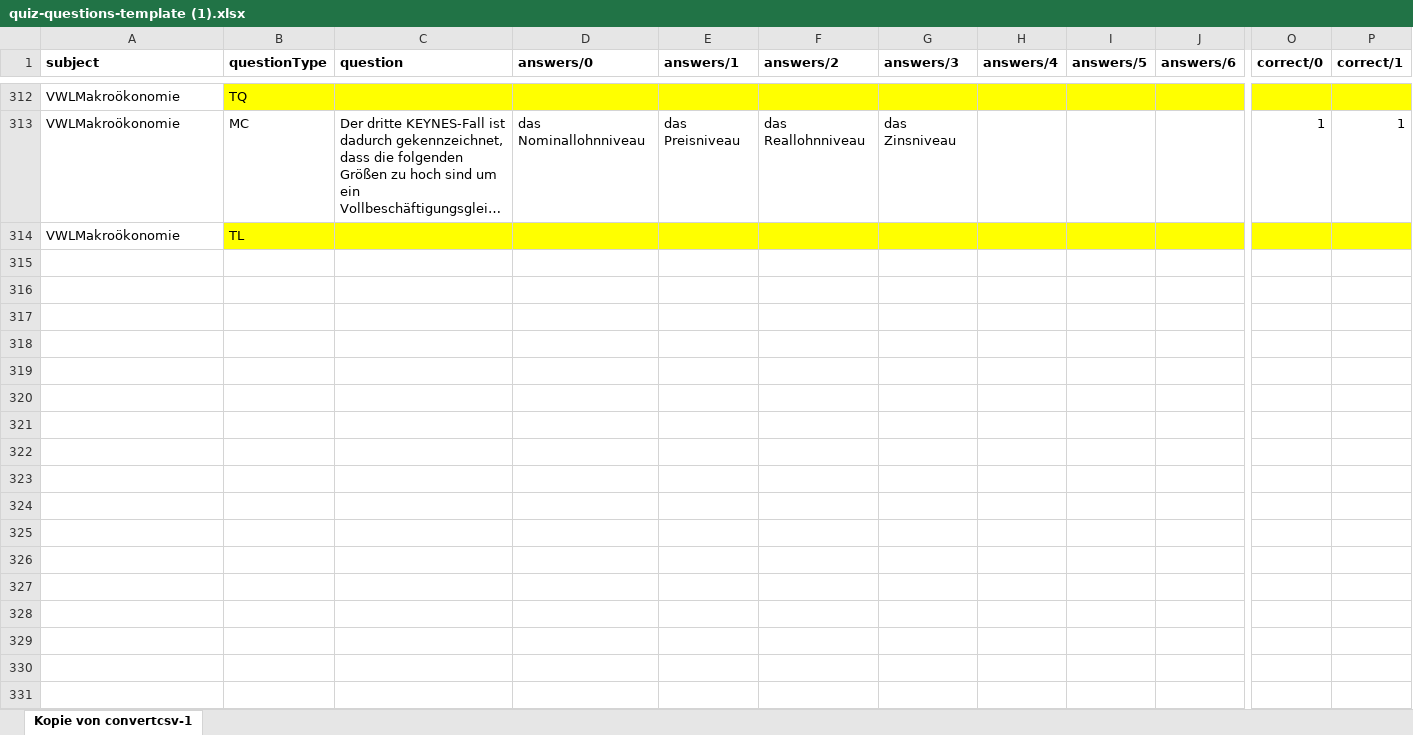
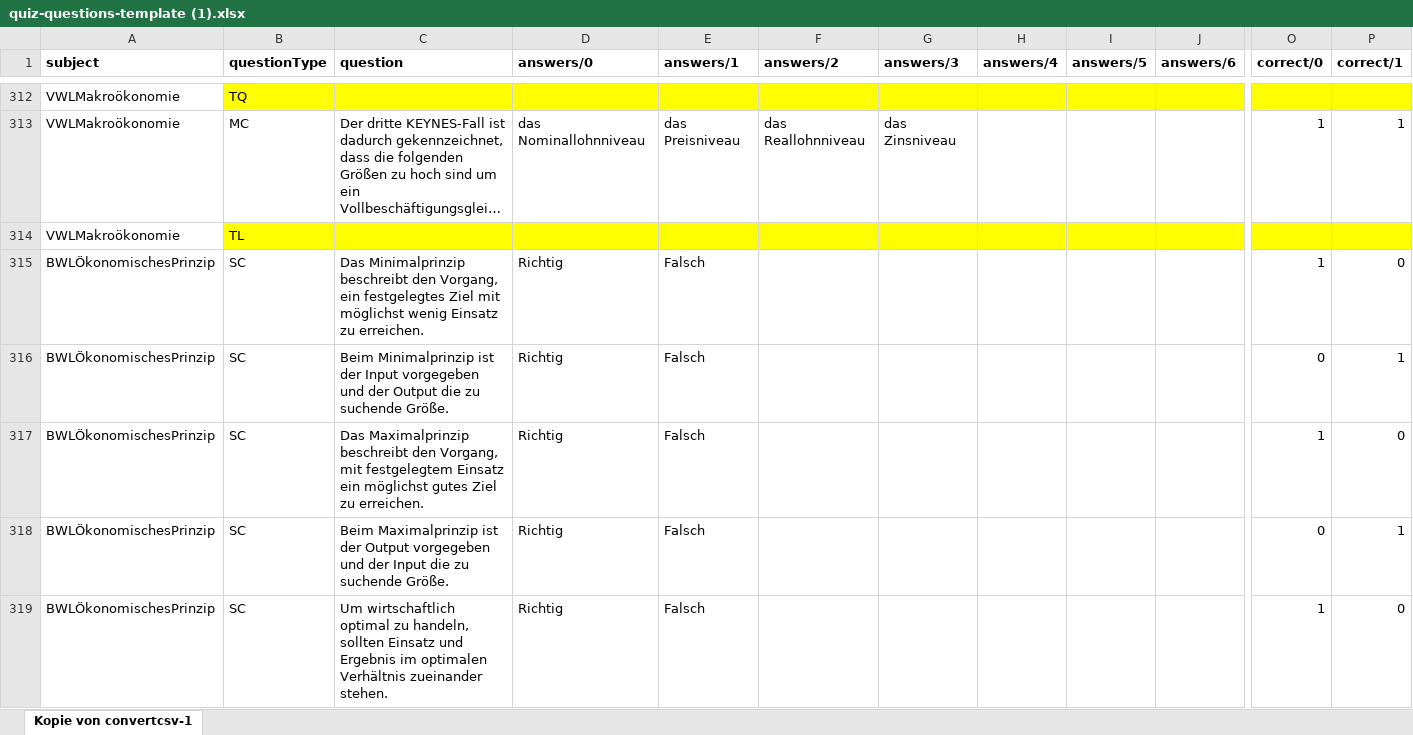
Before and after one commit to imbitdhbwma/digital-learning-imbit, an Excel workbook: brillianideas/brillianIDEAS/quiz/quiz-questions-template (1).xlsx, sheet Kopie von convertcsv-1, drawn as a sheet; only a part is shown, gaps mark what is left out; long unchanged cells end in …; values as stored, in another font and other column widths than the file's, no borders; rows hold the shown columns only; the diff covers the shown part only; the diff names each change by its address in the sheet, - before the commit and + after, or states it on an @@ line.

```diff
--- a/brillianideas/brillianIDEAS/quiz/quiz-questions-template (1).xlsx (sheet Kopie von convertcsv-1)
+++ b/brillianideas/brillianIDEAS/quiz/quiz-questions-template (1).xlsx (sheet Kopie von convertcsv-1)
+row 315: BWLÖkonomischesPrinzip | SC | Das Minimalprinzip beschreibt den Vorgang, ein festgelegtes Ziel mit möglichst wenig Einsatz zu erreichen. | Richtig | Falsch |  |  |  |  |  | 1 | 0
+row 316: BWLÖkonomischesPrinzip | SC | Beim Minimalprinzip ist der Input vorgegeben und der Output die zu suchende Größe. | Richtig | Falsch |  |  |  |  |  | 0 | 1
+row 317: BWLÖkonomischesPrinzip | SC | Das Maximalprinzip beschreibt den Vorgang, mit festgelegtem Einsatz ein möglichst gutes Ziel zu erreichen. | Richtig | Falsch |  |  |  |  |  | 1 | 0
+row 318: BWLÖkonomischesPrinzip | SC | Beim Maximalprinzip ist der Output vorgegeben und der Input die zu suchende Größe. | Richtig | Falsch |  |  |  |  |  | 0 | 1
+row 319: BWLÖkonomischesPrinzip | SC | Um wirtschaftlich optimal zu handeln, sollten Einsatz und Ergebnis im optimalen Verhältnis zueinander stehen. | Richtig | Falsch |  |  |  |  |  | 1 | 0
```
Also changed, not shown: 15 added rows elsewhere in this sheet, 1 other file.
